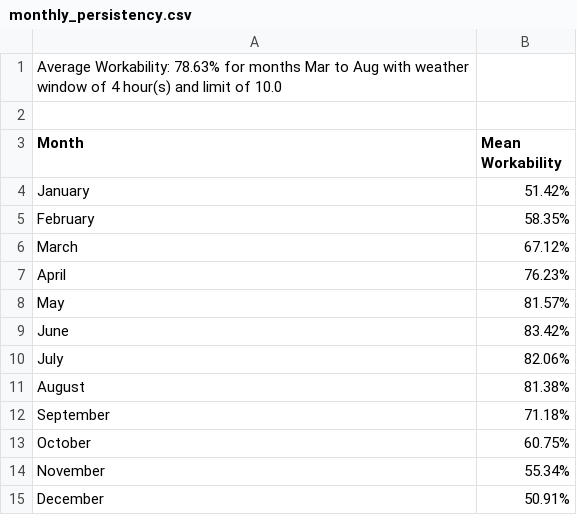
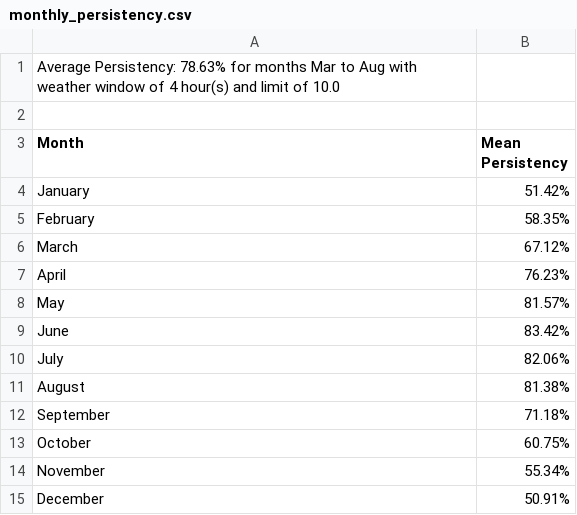
Before and after one commit to VanOord/Weather_Calc_Tools, a CSV file: monthly_persistency.csv, drawn as a sheet.

Commit message:
modified:   Persistency_Tool.py

```diff
--- a/monthly_persistency.csv
+++ b/monthly_persistency.csv
@@ -1,4 +1,4 @@
-Average Workability: 78.63% for months Mar to Aug with weather window of 4 hour(s) and limit of 10.0
+Average Persistency: 78.63% for months Mar to Aug with weather window of 4 hour(s) and limit of 10.0
 
-Month,Mean Workability
+Month,Mean Persistency
 January,51.42%
```
Also changed, not shown: 2 other files.
